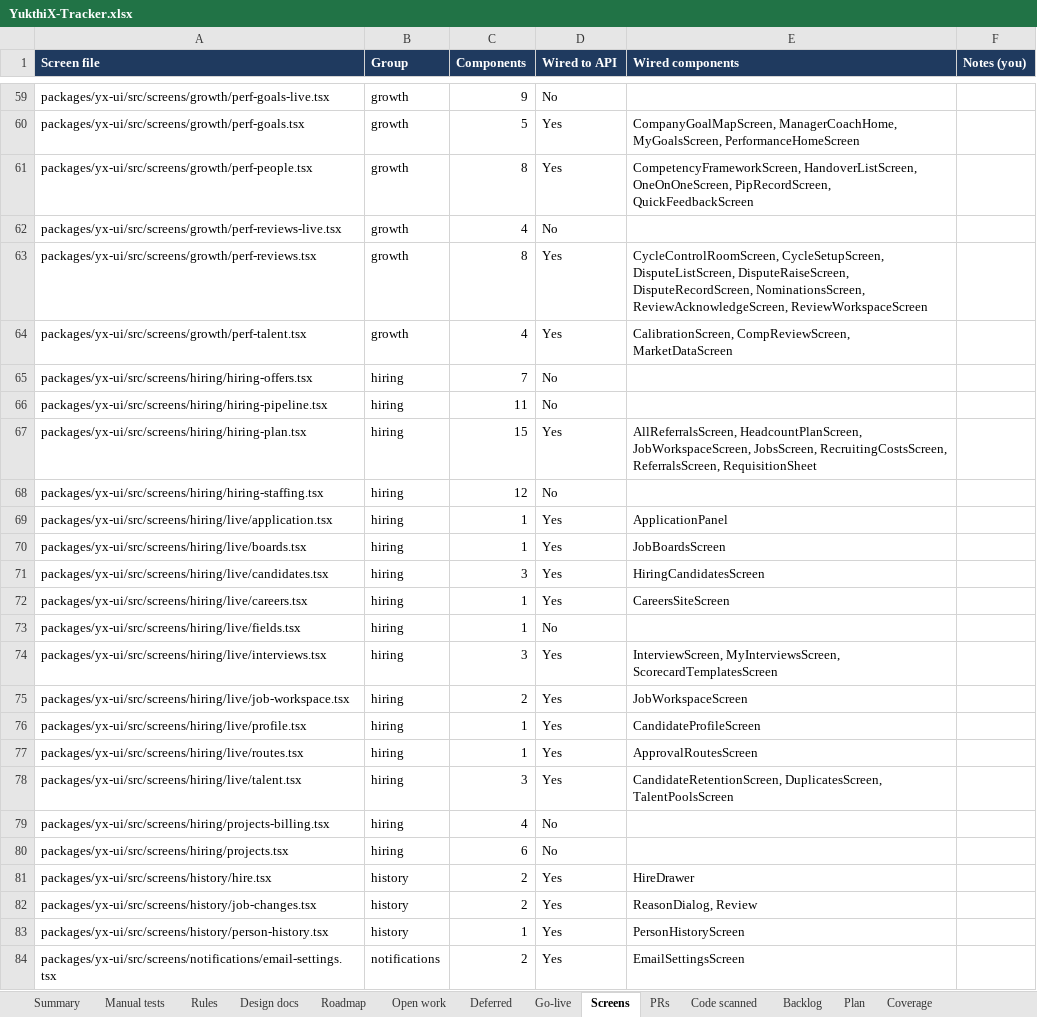
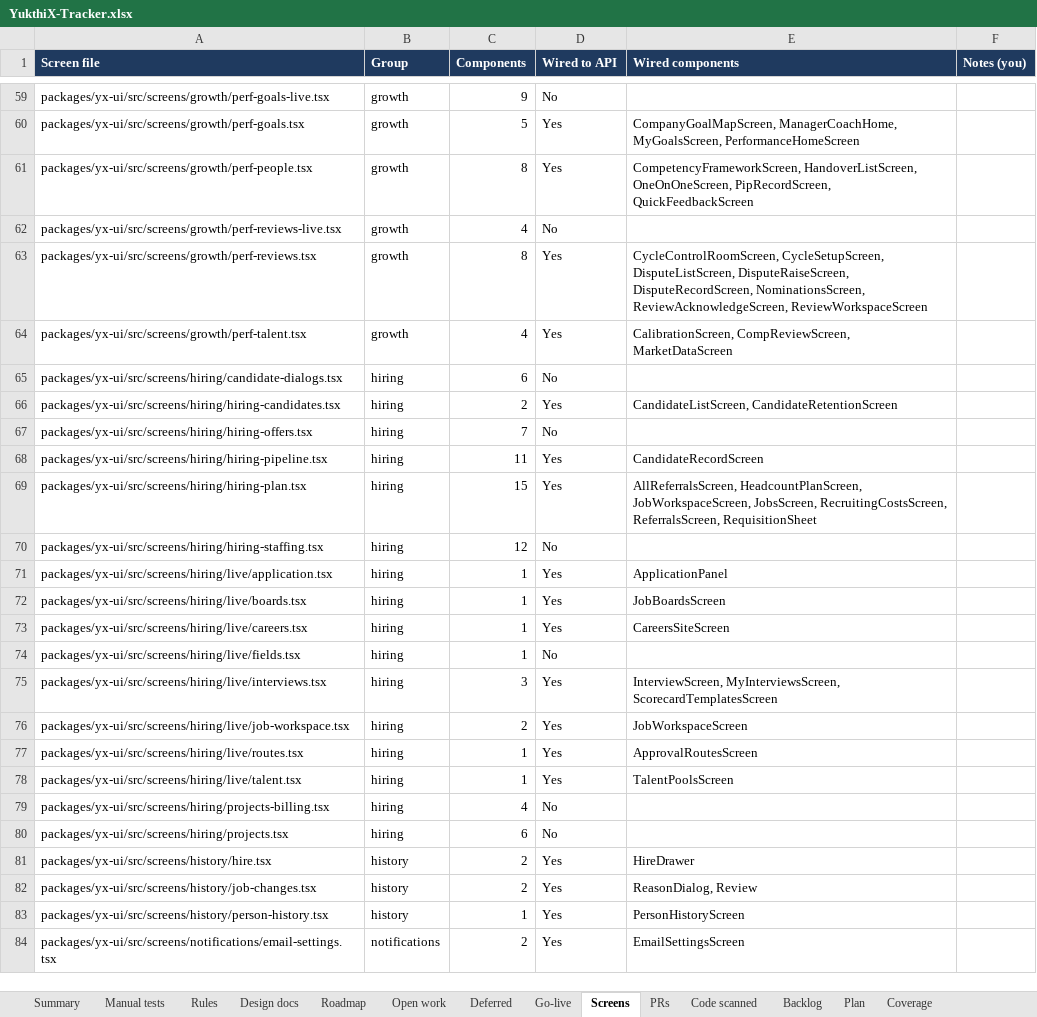
Before and after one commit to hari9495/exam-app, an Excel workbook: docs/yukthix/tracker/YukthiX-Tracker.xlsx, sheet Screens, drawn as a sheet; only a part is shown, gaps mark what is left out; values as stored, in another font and other column widths than the file's, no borders; conditional formats not drawn; removed rows and columns are numbered as before the commit, all else as after; the diff names each change by its address in the sheet, - before the commit and + after, or states it on an @@ line.

```diff
--- a/docs/yukthix/tracker/YukthiX-Tracker.xlsx (sheet Screens)
+++ b/docs/yukthix/tracker/YukthiX-Tracker.xlsx (sheet Screens)
+row 65: packages/yx-ui/src/screens/hiring/candidate-dialogs.tsx | hiring | 6 | No
+row 66: packages/yx-ui/src/screens/hiring/hiring-candidates.tsx | hiring | 2 | Yes | CandidateListScreen, CandidateRetentionScreen
-D68 (Wired to API): No
+D68 (Wired to API): Yes
-E68 (Wired components): (empty)
+E68 (Wired components): CandidateRecordScreen
-row 71: packages/yx-ui/src/screens/hiring/live/candidates.tsx | hiring | 3 | Yes | HiringCandidatesScreen
-row 76: packages/yx-ui/src/screens/hiring/live/profile.tsx | hiring | 1 | Yes | CandidateProfileScreen
-C78 (Components): 3
+C78 (Components): 1
-E78 (Wired components): CandidateRetentionScreen, DuplicatesScreen, TalentPoolsScreen
+E78 (Wired components): TalentPoolsScreen
```
Also changed, not shown: sheet Rules, sheet Manual tests, sheet Summary, sheet Code scanned, 2 other files.
